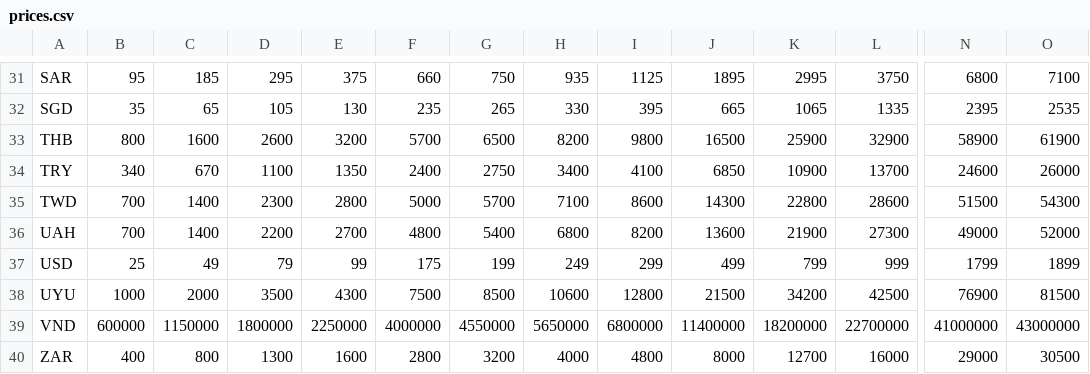
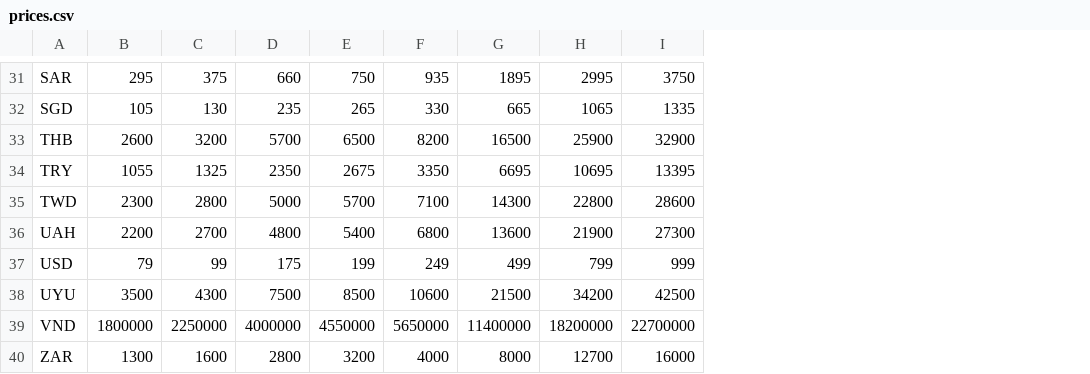
Before and after one commit to iebb/CSGO-Pricing, a CSV file: prices.csv, drawn as a sheet; only a part is shown, gaps mark what is left out; removed rows and columns are numbered as before the commit, all else as after; the diff covers the shown part only; the diff names each change by its address in the sheet, - before the commit and + after, or states it on an @@ line.

```diff
--- a/prices.csv
+++ b/prices.csv
-column B, rows 31-40: 95 | 35 | 800 | 340 | 700 | 700 | 25 | 1000 | 600000 | 400
-column C, rows 31-40: 185 | 65 | 1600 | 670 | 1400 | 1400 | 49 | 2000 | 1150000 | 800
-column I, rows 31-40: 1125 | 395 | 9800 | 4100 | 8600 | 8200 | 299 | 12800 | 6800000 | 4800
-column N, rows 31-40: 6800 | 2395 | 58900 | 24600 | 51500 | 49000 | 1799 | 76900 | 41000000 | 29000
-column O, rows 31-40: 7100 | 2535 | 61900 | 26000 | 54300 | 52000 | 1899 | 81500 | 43000000 | 30500
-B34: 1100
+B34: 1055
-C34: 1350
+C34: 1325
-D34: 2400
+D34: 2350
-E34: 2750
+E34: 2675
-F34: 3400
+F34: 3350
-G34: 6850
+G34: 6695
-H34: 10900
+H34: 10695
-I34: 13700
+I34: 13395
```
Also changed, not shown: 36 edited cells elsewhere in this file, items.csv, usd_prices.csv, 4 other files.
